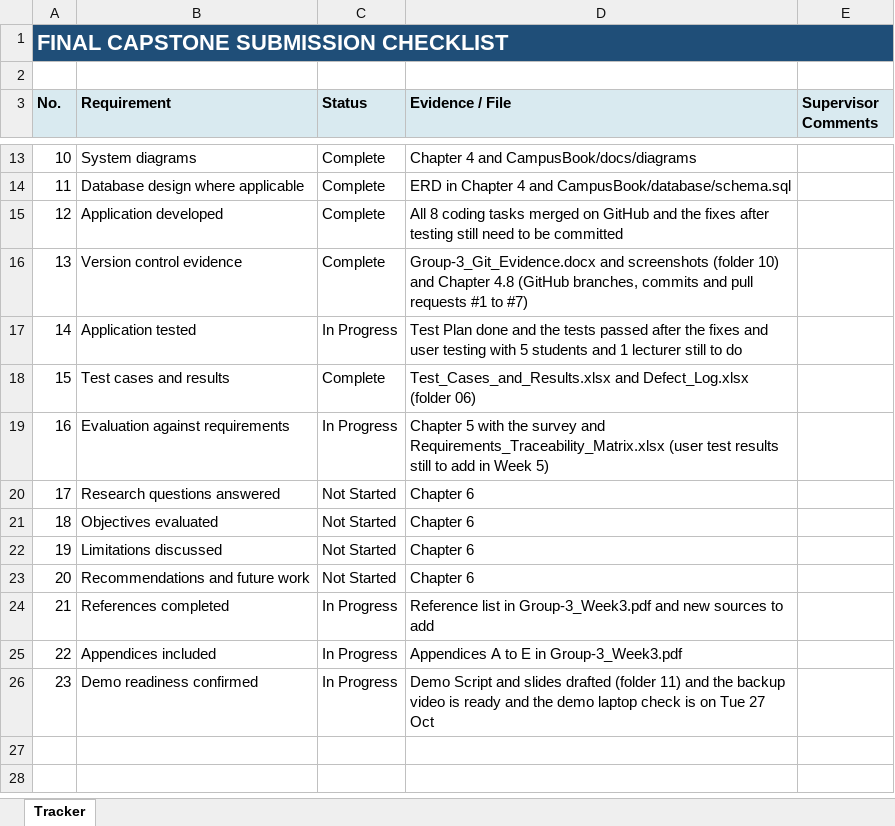
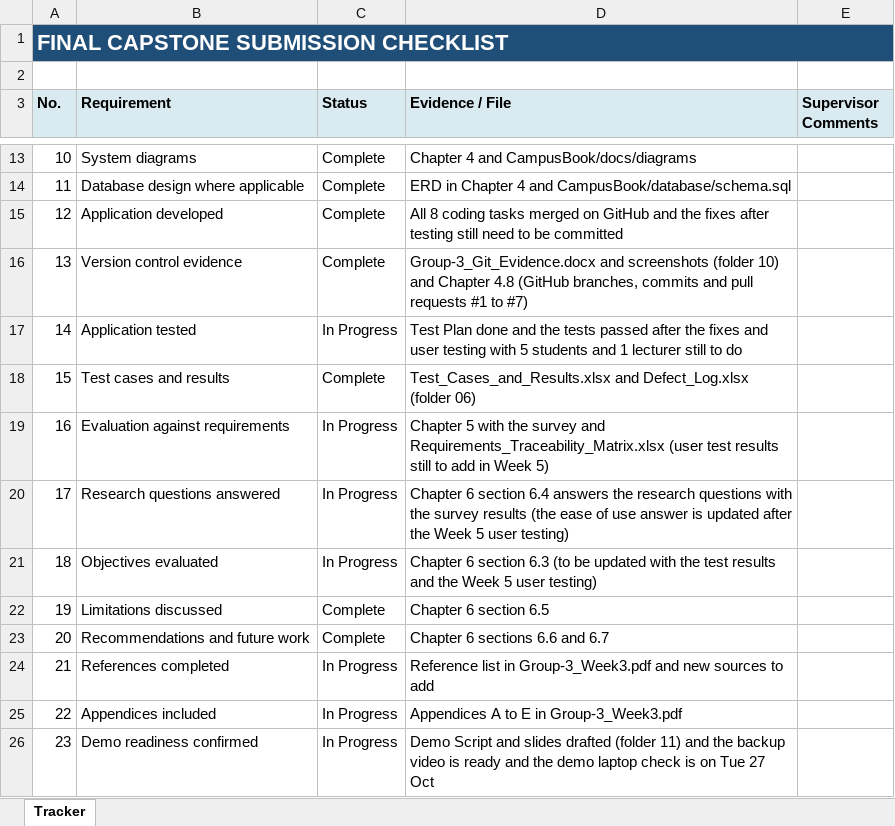
Before and after one commit to Gerber-W/SPM_Group_Project, an Excel workbook: Capstone_Project/12_Assessment/Group-3_Final_Submission_Checklist.xlsx, sheet Tracker, drawn as a sheet; only a part is shown, gaps mark what is left out; values as stored, in another font and other column widths than the file's, no borders; the diff names each change by its address in the sheet, - before the commit and + after, or states it on an @@ line.

```diff
--- a/Capstone_Project/12_Assessment/Group-3_Final_Submission_Checklist.xlsx (sheet Tracker)
+++ b/Capstone_Project/12_Assessment/Group-3_Final_Submission_Checklist.xlsx (sheet Tracker)
-C20:C21 (Status): Not Started
+C20:C21 (Status): In Progress
-D20 (Evidence / File): Chapter 6
+D20 (Evidence / File): Chapter 6 section 6.4 answers the research questions with the survey results (the ease of use answer is updated after the Week 5 user testing)
-D21 (Evidence / File): Chapter 6
+D21 (Evidence / File): Chapter 6 section 6.3 (to be updated with the test results and the Week 5 user testing)
-C22:C23 (Status): Not Started
+C22:C23 (Status): Complete
-D22 (Evidence / File): Chapter 6
+D22 (Evidence / File): Chapter 6 section 6.5
-D23 (Evidence / File): Chapter 6
+D23 (Evidence / File): Chapter 6 sections 6.6 and 6.7
```
Also changed, not shown: Capstone_Project/06_Testing_Results_and_Evaluation/Group-3_Requirements_Traceability_Matrix.xlsx, Capstone_Project/09_Project_Management_Evidence/Group-3_Project_Schedule_and_Sprint_Backlog.xlsx, 12 other files.
